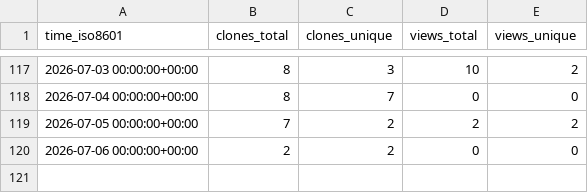
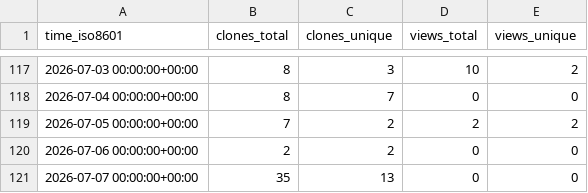
Before and after one commit to TheBinaryBjorn/smart-ac-controller, a CSV file: TheBinaryBjorn/smart-ac-controller/ghrs-data/views_clones_aggregate.csv, drawn as a sheet; only a part is shown, gaps mark what is left out; the diff names each change by its address in the sheet, - before the commit and + after, or states it on an @@ line.

```diff
--- a/TheBinaryBjorn/smart-ac-controller/ghrs-data/views_clones_aggregate.csv
+++ b/TheBinaryBjorn/smart-ac-controller/ghrs-data/views_clones_aggregate.csv
+row 121: 2026-07-07 00:00:00+00:00 | 35 | 13 | 0 | 0
```
Also changed, not shown: 1 other file.
